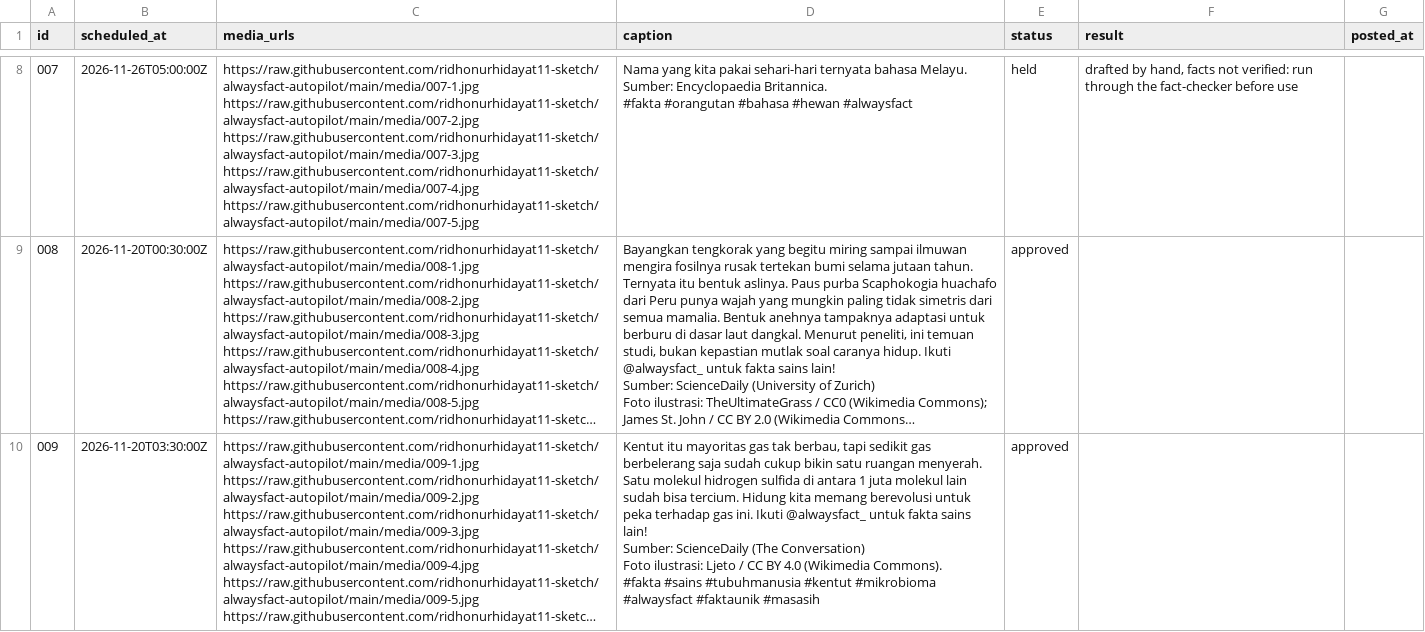
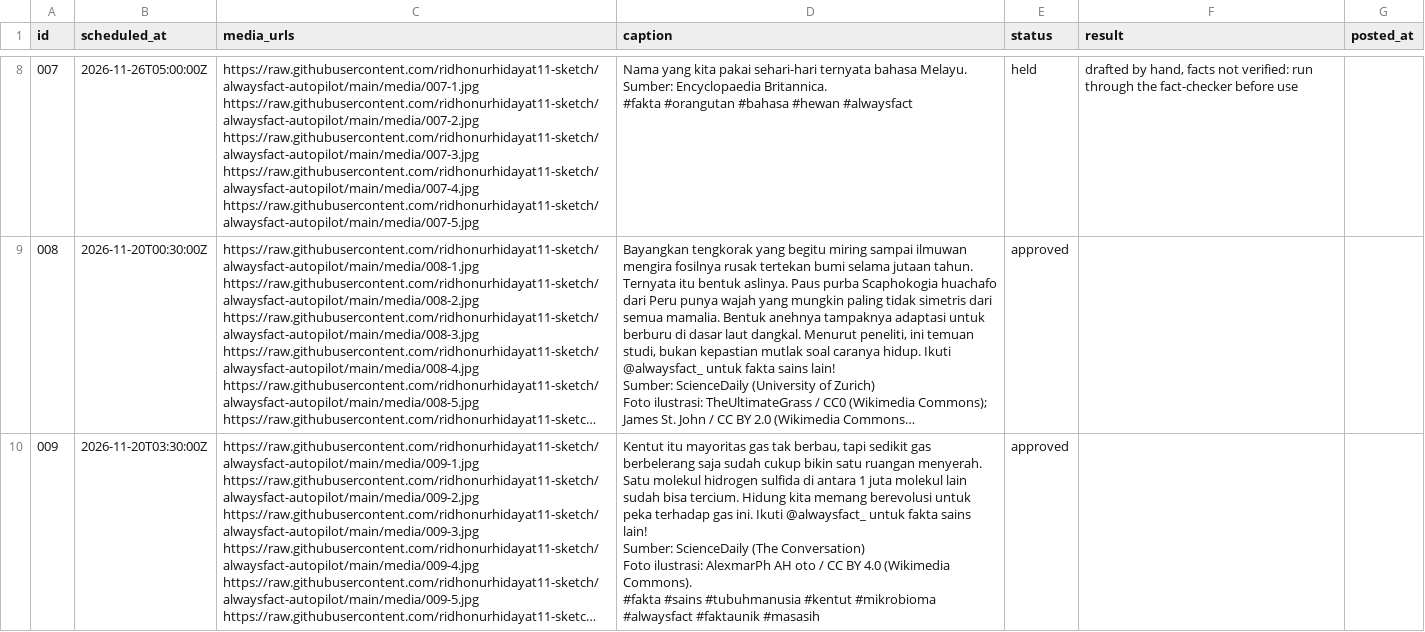
Before and after one commit to ridhonurhidayat11-sketch/alwaysfact-autopilot, a CSV file: queue.csv, drawn as a sheet; only a part is shown, gaps mark what is left out; long unchanged cells end in …; the diff covers the shown part only; the diff names each change by its address in the sheet, - before the commit and + after, or states it on an @@ line.

```diff
--- a/queue.csv
+++ b/queue.csv
-D10 (caption): …Foto ilustrasi: Ljeto / CC…
+D10 (caption): …Foto ilustrasi: AlexmarPh AH oto / CC…
```
Also changed, not shown: 1 edited cell elsewhere in this file, 24 other files.
